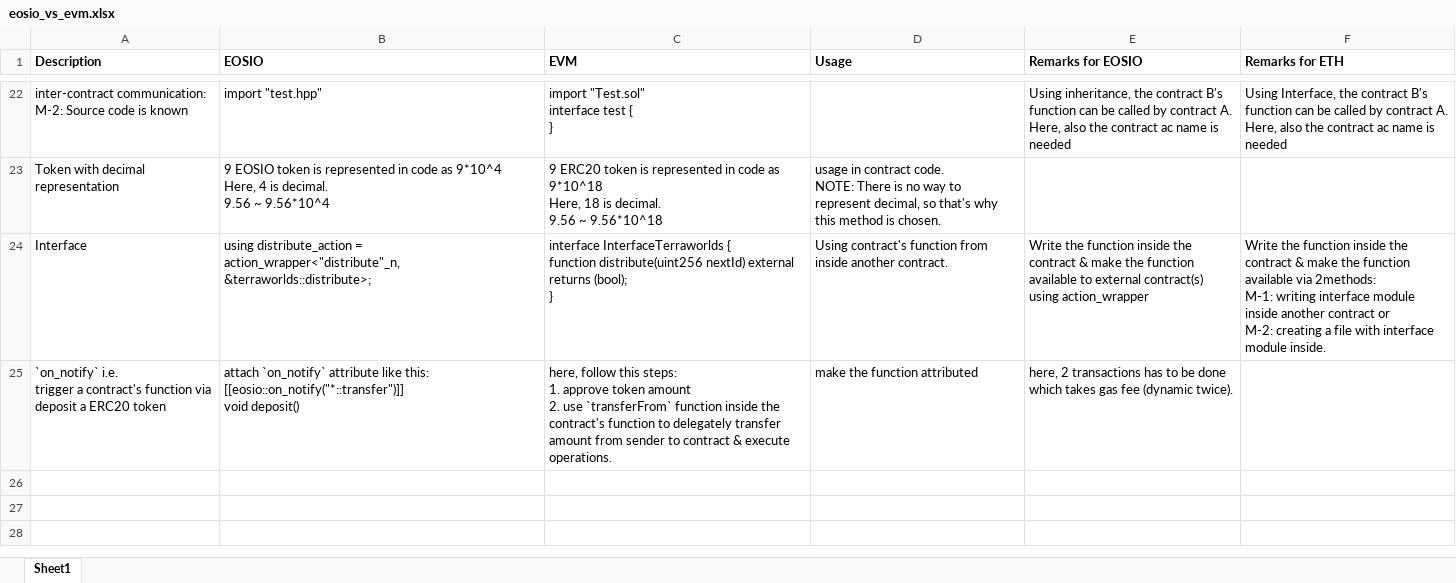
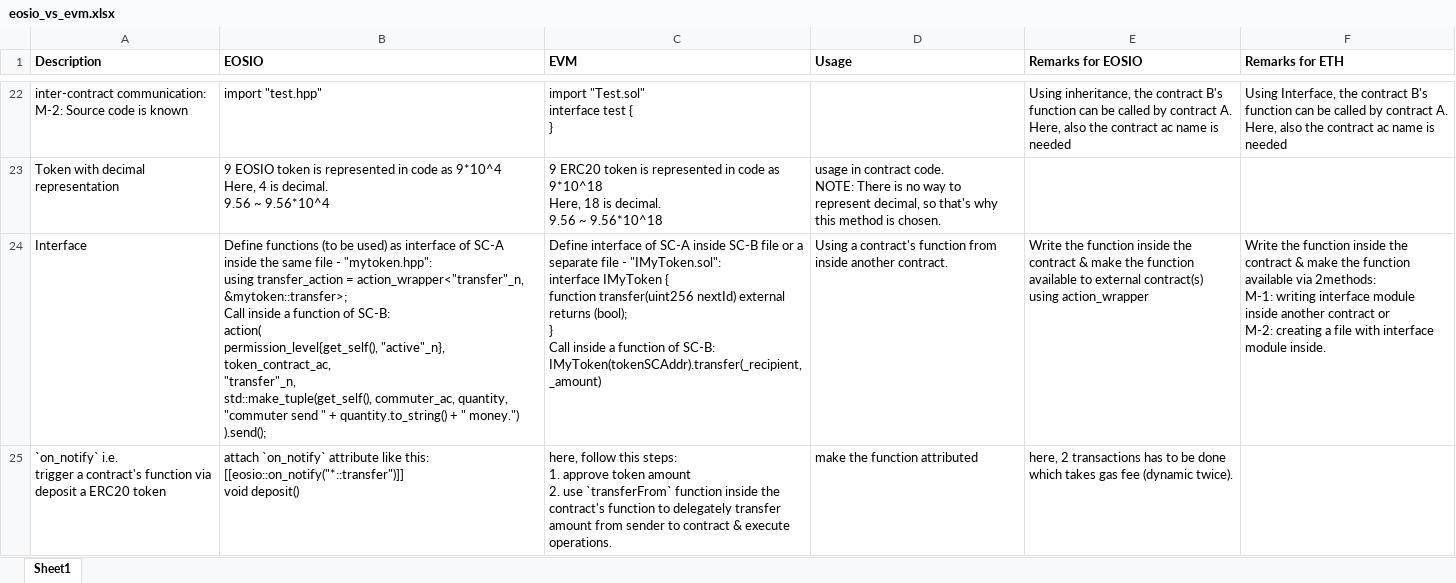
Before and after one commit to abhi3700/evm-playground, an Excel workbook: eosio_vs_evm.xlsx, sheet Sheet1, drawn as a sheet; only a part is shown, gaps mark what is left out; values as stored, in another font and other column widths than the file's, no borders; charts and pictures not drawn; ↵ is a line break in a cell; the diff names each change by its address in the sheet, - before the commit and + after, or states it on an @@ line.

Commit message:
interface modified

```diff
--- a/eosio_vs_evm.xlsx (sheet Sheet1)
+++ b/eosio_vs_evm.xlsx (sheet Sheet1)
-B24 (EOSIO): using distribute_action = action_wrapper<"distribute"_n, &terraworlds::distribute>;
+B24 (EOSIO): Define functions (to be used) as interface of SC-A inside the same file - "mytoken.hpp": ↵ using transfer_action = action_wrapper<"transfer"_n, &mytoken::transfer>; ↵ Call inside a function of SC-B: ↵ action( ↵ permission_level{get_self(), "active"_n}, ↵ token_contract_ac, ↵ "transfer"_n, ↵ std::make_tuple(get_self(), commuter_ac, quantity, "commuter send " + quantity.to_string() + " money.") ↵ ).send();
-C24 (EVM): interface InterfaceTerraworlds { ↵ function distribute(uint256 nextId) external returns (bool); ↵ }
+C24 (EVM): Define interface of SC-A inside SC-B file or a separate file - "IMyToken.sol": ↵ interface IMyToken { ↵ function transfer(uint256 nextId) external returns (bool); ↵ } ↵ Call inside a function of SC-B: ↵ IMyToken(tokenSCAddr).transfer(_recipient, _amount)
-D24 (Usage): Using contract's function…
+D24 (Usage): Using a contract's function…
```
Also changed, not shown: 1 other file.
